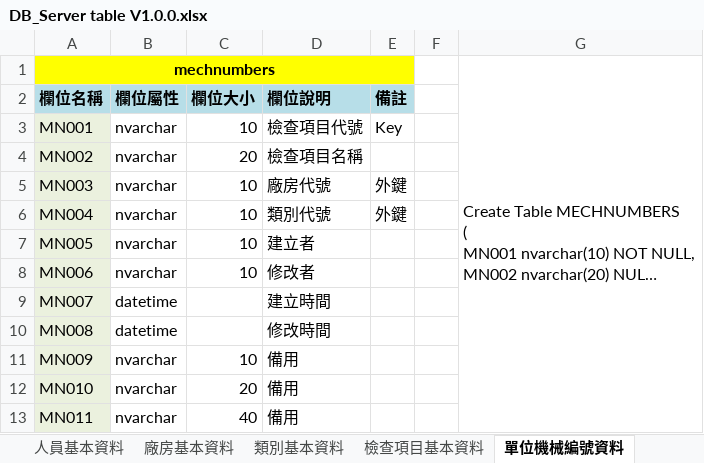
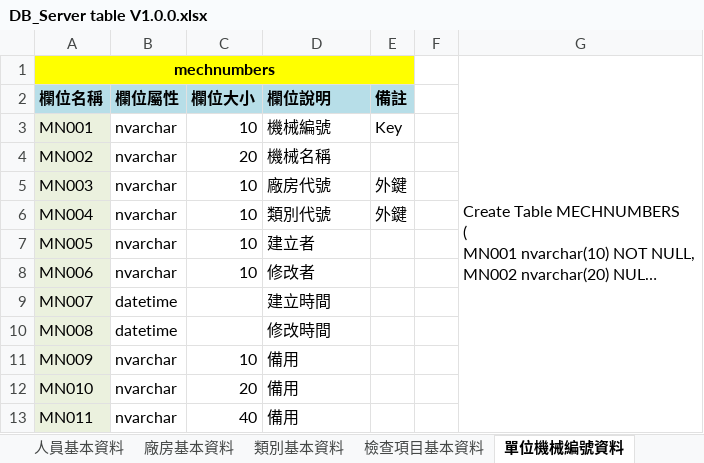
Before and after one commit to kvnyag/P22142, an Excel workbook: P22142_PC(國巨)/規格/DB_Server table V1.0.0.xlsx, sheet 單位機械編號資料, drawn as a sheet; long unchanged cells end in …; values as stored, in another font and other column widths than the file's, no borders; the diff names each change by its address in the sheet, - before the commit and + after, or states it on an @@ line.

```diff
--- a/P22142_PC(國巨)/規格/DB_Server table V1.0.0.xlsx (sheet 單位機械編號資料)
+++ b/P22142_PC(國巨)/規格/DB_Server table V1.0.0.xlsx (sheet 單位機械編號資料)
-D3 (欄位說明): 檢查項目代號
+D3 (欄位說明): 機械編號
-D4 (欄位說明): 檢查項目名稱
+D4 (欄位說明): 機械名稱
```
Also changed, not shown: sheet 類別基本資料, 11 other files.
